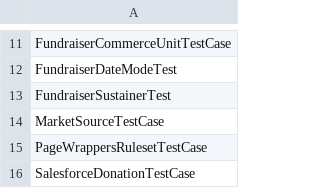
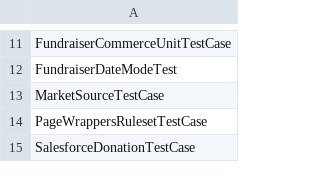
Before and after one commit to shivakrishna9/springboard_modules, a CSV file: springboard/modules/springboard_tests/tests_blacklist.csv, drawn as a sheet; only a part is shown, gaps mark what is left out; the diff names each change by its address in the sheet, - before the commit and + after, or states it on an @@ line.

Commit message:
Take the fundraiser sustainers test case off the tests blacklist.

```diff
--- a/springboard/modules/springboard_tests/tests_blacklist.csv
+++ b/springboard/modules/springboard_tests/tests_blacklist.csv
-row 13: FundraiserSustainerTest
```
